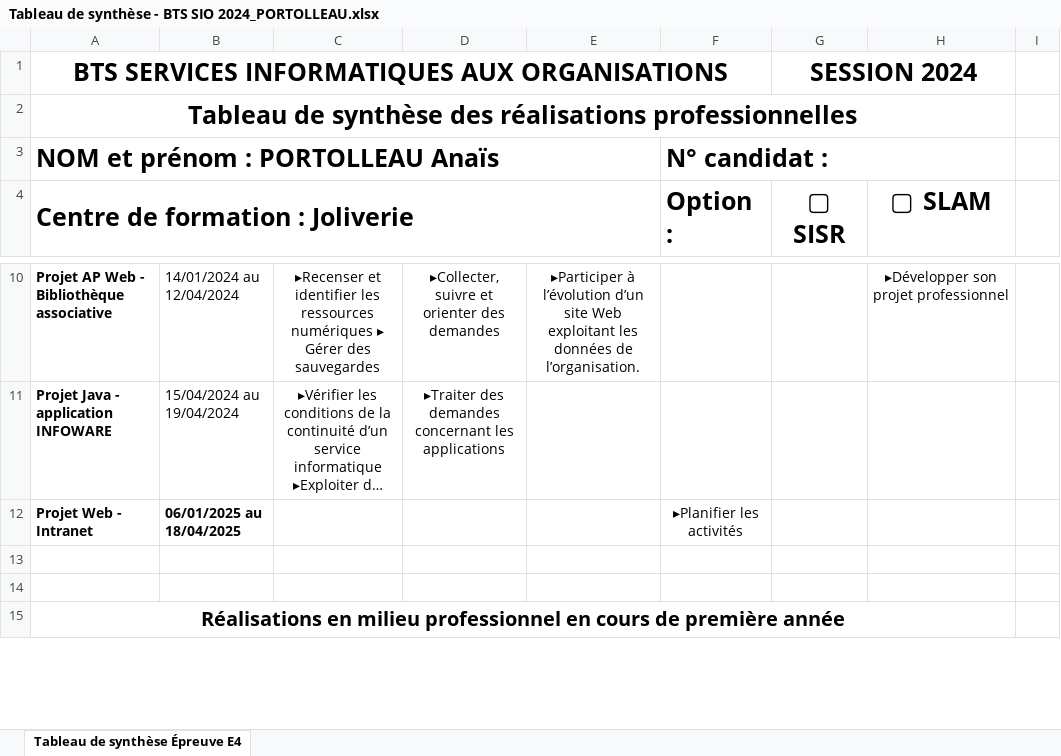
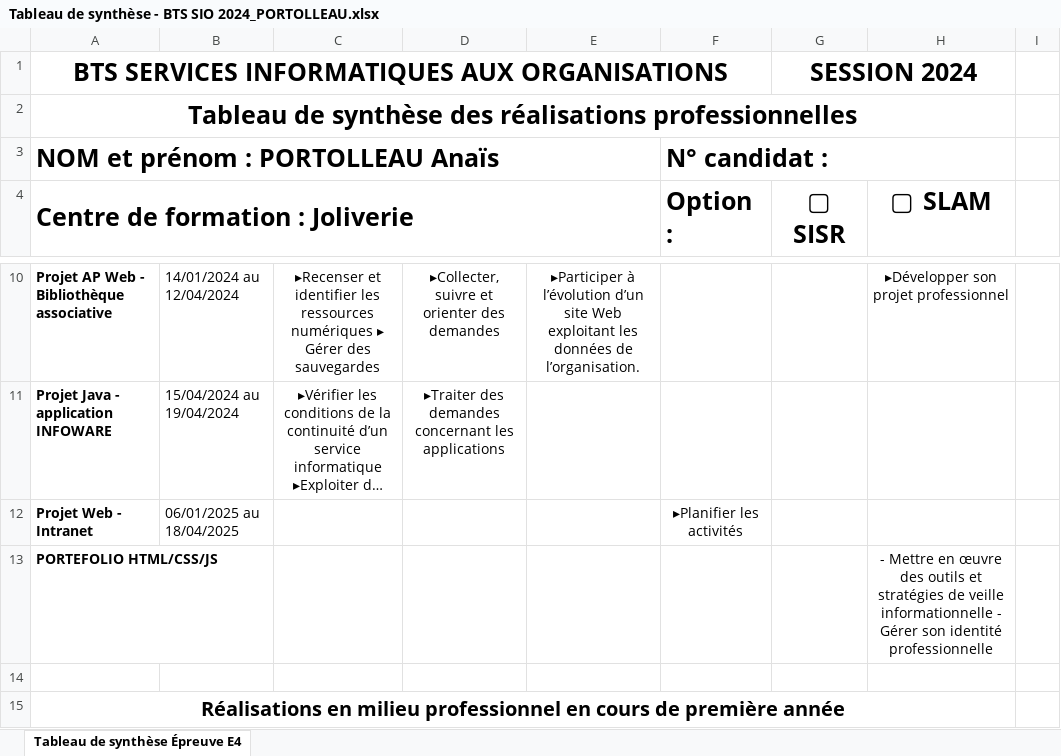
Before and after one commit to Anaisprt44/Portfolio, an Excel workbook: t_competences/Tableau de synthèse - BTS SIO 2024_PORTOLLEAU.xlsx, sheet Tableau de synthèse Épreuve E4, drawn as a sheet; only a part is shown, gaps mark what is left out; long unchanged cells end in …; values as stored, in another font and other column widths than the file's, no borders; the diff names each change by its address in the sheet, - before the commit and + after, or states it on an @@ line.

Commit message:
mise à jour veille + tableau compétences

```diff
--- a/t_competences/Tableau de synthèse - BTS SIO 2024_PORTOLLEAU.xlsx (sheet Tableau de synthèse Épreuve E4)
+++ b/t_competences/Tableau de synthèse - BTS SIO 2024_PORTOLLEAU.xlsx (sheet Tableau de synthèse Épreuve E4)
-B12 bold: on
+B12 bold: off
-row 13: (empty)
+row 13: PORTEFOLIO HTML/CSS/JS |  |  |  |  |  |  | - Mettre en œuvre des outils et stratégies de veille informationnelle - Gérer son identité professionnelle
```
Also changed, not shown: 4 other files.
